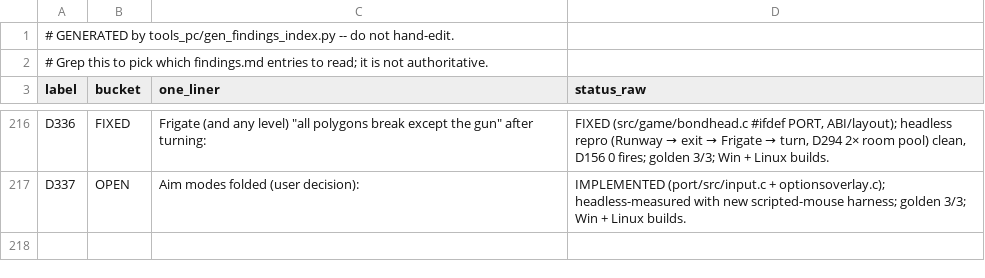
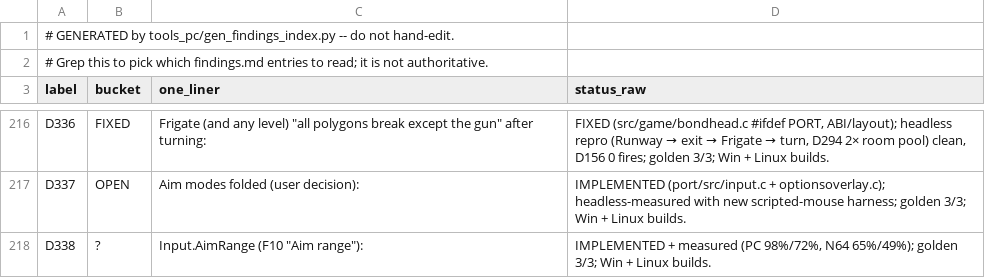
Before and after one commit to danturn/goldeneye-pc-port, a CSV file: docs/dev/findings-index.csv, drawn as a sheet; only a part is shown, gaps mark what is left out; the diff names each change by its address in the sheet, - before the commit and + after, or states it on an @@ line.

Commit message:
D338: Aim range option — PC (default, full-screen GEPD feel) or N64 (original 65% stick limits, camera turn from ~49%)
Scales the mouse accumulator's screen mapping and edge-scroll threshold; aim
entry adopts through the game's screen mapping so it never jumps. Measured:
PC 98%/72%, N64 65%/49%. Golden 3/3; Win + Linux builds.

```diff
--- a/docs/dev/findings-index.csv
+++ b/docs/dev/findings-index.csv
+row 218: D338 | ? | Input.AimRange (F10 "Aim range"): | IMPLEMENTED + measured (PC 98%/72%, N64 65%/49%); golden 3/3; Win + Linux builds.
```
Also changed, not shown: 3 other files.
